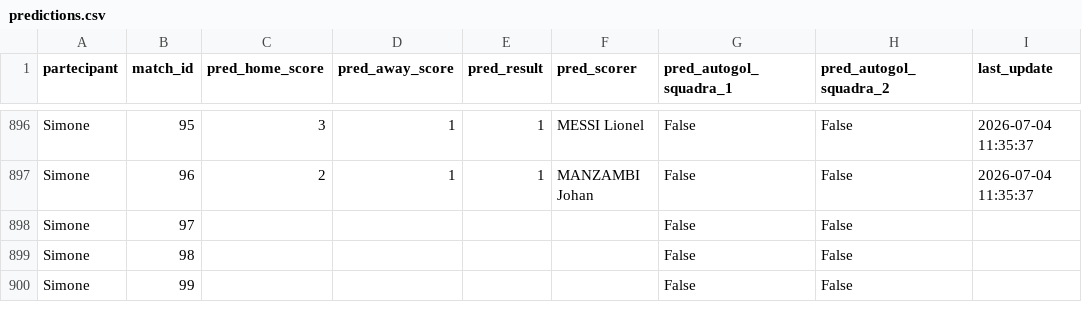
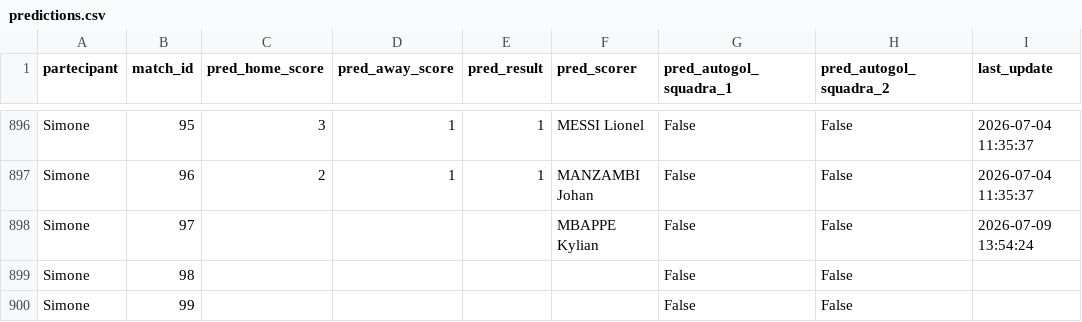
Before and after one commit to andreapoi/INNIAREBACK, a CSV file: data/predictions.csv, drawn as a sheet; only a part is shown, gaps mark what is left out.

Commit message:
Update prediction schema/data - 2026-07-09 13:54:24

```diff
--- a/data/predictions.csv
+++ b/data/predictions.csv
@@ -897,3 +897,3 @@ Simone,95,3,1,1,MESSI Lionel,False,False,2026-07-04 11:35:37
 Simone,96,2,1,1,MANZAMBI Johan,False,False,2026-07-04 11:35:37
-Simone,97,,,,,False,False,
+Simone,97,,,,MBAPPE Kylian,False,False,2026-07-09 13:54:24
 Simone,98,,,,,False,False,
```
